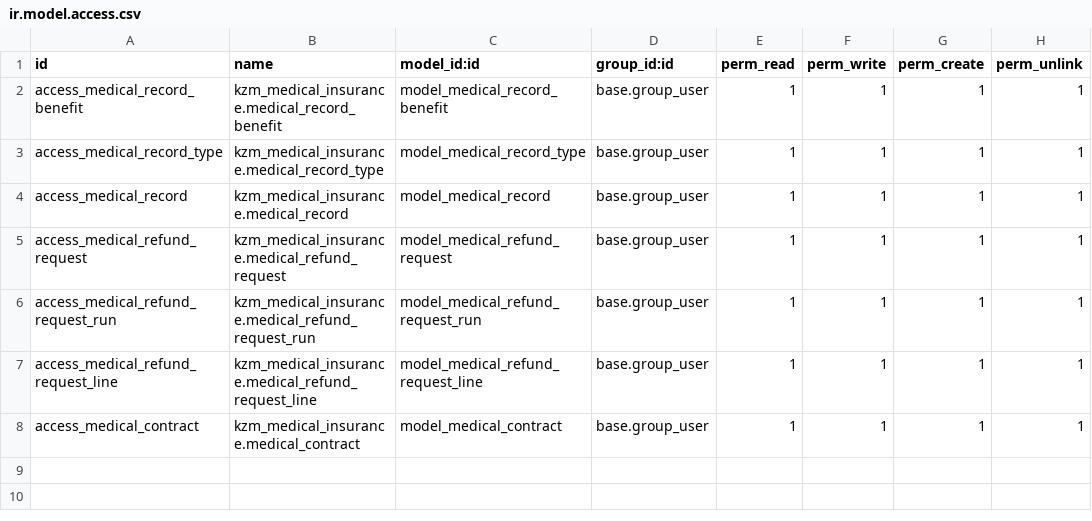
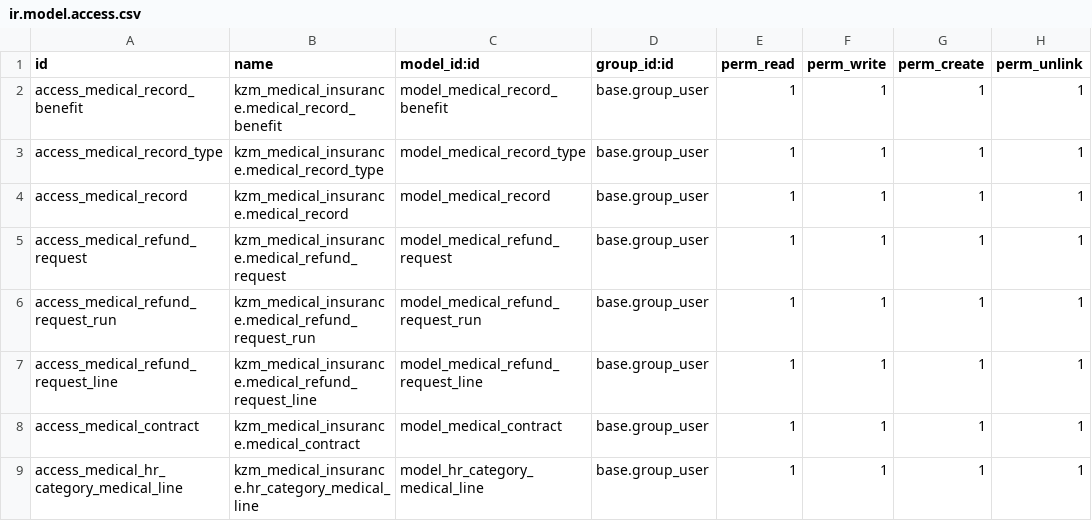
Before and after one commit to Raniani-lab/centrale_achat, a CSV file: kzm_medical_insurance/security/ir.model.access.csv, drawn as a sheet; the diff names each change by its address in the sheet, - before the commit and + after, or states it on an @@ line.

```diff
--- a/kzm_medical_insurance/security/ir.model.access.csv
+++ b/kzm_medical_insurance/security/ir.model.access.csv
+row 9: access_medical_hr_category_medical_line | kzm_medical_insurance.hr_category_medical_line | model_hr_category_medical_line | base.group_user | 1 | 1 | 1 | 1
```
Also changed, not shown: 4 other files.
